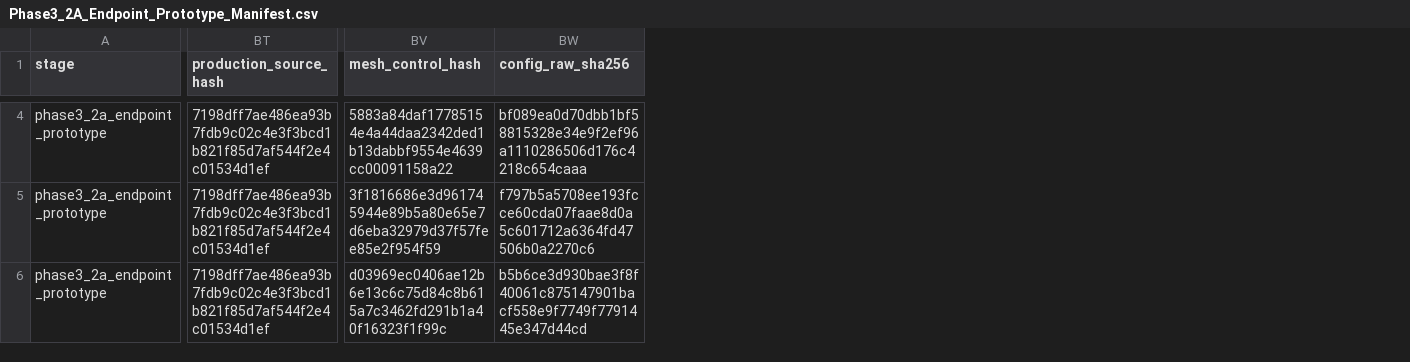
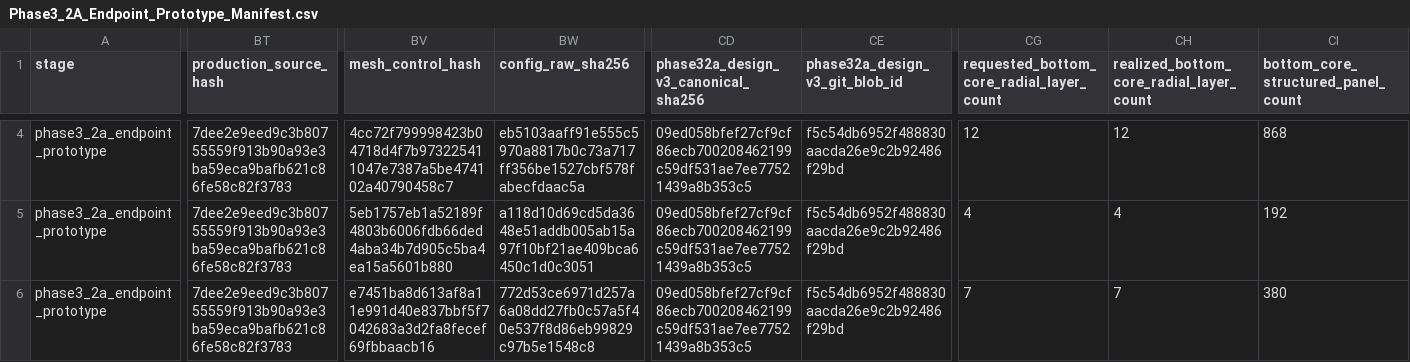
Before and after one commit to PengYunqiang/CRESTU, a CSV file: Case_Wave/Case1_SingleSphere_Convergence/Phase3_2A_Artifacts/Phase3_2A_Endpoint_Prototype_Manifest.csv, drawn as a sheet; only a part is shown, gaps mark what is left out; the diff covers the shown part only; the diff names each change by its address in the sheet, - before the commit and + after, or states it on an @@ line.

```diff
--- a/Case_Wave/Case1_SingleSphere_Convergence/Phase3_2A_Artifacts/Phase3_2A_Endpoint_Prototype_Manifest.csv
+++ b/Case_Wave/Case1_SingleSphere_Convergence/Phase3_2A_Artifacts/Phase3_2A_Endpoint_Prototype_Manifest.csv
+column CD, row 1: phase32a_design_v3_canonical_sha256; rows 4-6: all 09ed058bfef27cf9cf86ecb700208462199c59df531ae7ee77521439a8b353c5
+column CE (phase32a_design_v3_git_blob_id), rows 4-6: all f5c54db6952f488830aacda26e9c2b92486f29bd
+column CG, row 1: requested_bottom_core_radial_layer_count; rows 4-6: 12 | 4 | 7
+column CH, row 1: realized_bottom_core_radial_layer_count; rows 4-6: 12 | 4 | 7
+column CI, row 1: bottom_core_structured_panel_count; rows 4-6: 868 | 192 | 380
-BT4:BT6 (production_source_hash): 7198dff7ae486ea93b7fdb9c02c4e3f3bcd1b821f85d7af544f2e4c01534d1ef
+BT4:BT6 (production_source_hash): 7dee2e9eed9c3b80755559f913b90a93e3ba59eca9bafb621c86fe58c82f3783
-BV4 (mesh_control_hash): 5883a84daf17785154e4a44daa2342ded1b13dabbf9554e4639cc00091158a22
+BV4 (mesh_control_hash): 4cc72f799998423b04718d4f7b973225411047e7387a5be474102a40790458c7
-BW4 (config_raw_sha256): bf089ea0d70dbb1bf58815328e34e9f2ef96a1110286506d176c4218c654caaa
+BW4 (config_raw_sha256): eb5103aaff91e555c5970a8817b0c73a717ff356be1527cbf578fabecfdaac5a
-BV5 (mesh_control_hash): 3f1816686e3d961745944e89b5a80e65e7d6eba32979d37f57fee85e2f954f59
+BV5 (mesh_control_hash): 5eb1757eb1a52189f4803b6006fdb66ded4aba34b7d905c5ba4ea15a5601b880
-BW5 (config_raw_sha256): f797b5a5708ee193fcce60cda07faae8d0a5c601712a6364fd47506b0a2270c6
+BW5 (config_raw_sha256): a118d10d69cd5da3648e51addb005ab15a97f10bf21ae409bca6450c1d0c3051
-BV6 (mesh_control_hash): d03969ec0406ae12b6e13c6c75d84c8b615a7c3462fd291b1a40f16323f1f99c
+BV6 (mesh_control_hash): e7451ba8d613af8a11e991d40e837bbf5f7042683a3d2fa8fecef69fbbaacb16
-BW6 (config_raw_sha256): b5b6ce3d930bae3f8f40061c875147901bacf558e9f7749f7791445e347d44cd
+BW6 (config_raw_sha256): 772d53ce6971d257a6a08dd27fb0c57a5f40e537f8d86eb99829c97b5e1548c8
```
Also changed, not shown: 63 edited cells elsewhere in this file, Case_Wave/Case1_SingleSphere_Convergence/Phase3_2A_Artifacts/Phase3_2A_Endpoint_Prototype_Quality.csv, 16 other files.
